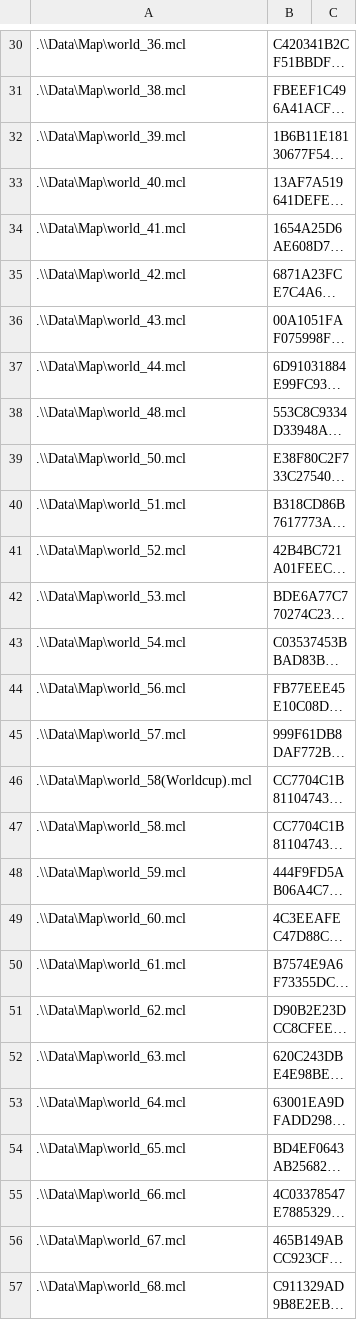
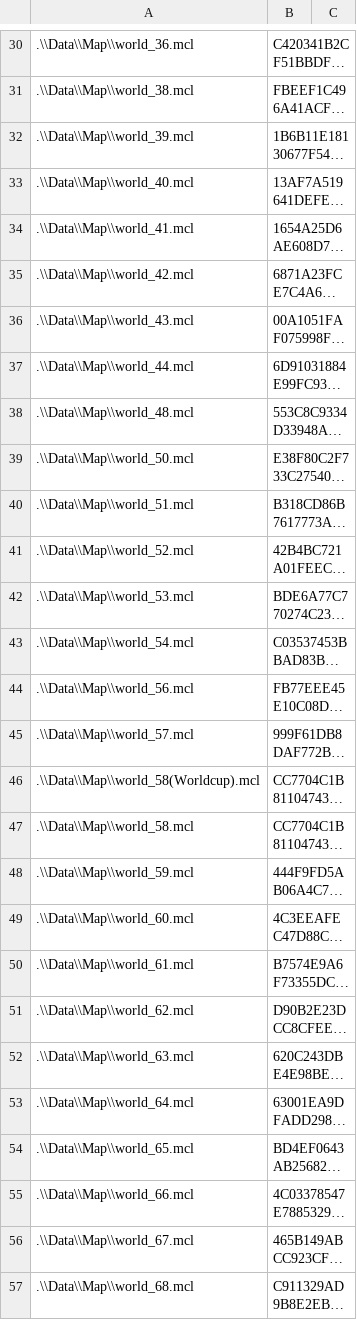
Before and after one commit to 4ND3R50N/Protega, a CSV file: docs/client/Files_To_Check.csv, drawn as a sheet; only a part is shown, gaps mark what is left out; long unchanged cells end in …; the diff covers the shown part only; the diff names each change by its address in the sheet, - before the commit and + after, or states it on an @@ line.

```diff
--- a/docs/client/Files_To_Check.csv
+++ b/docs/client/Files_To_Check.csv
-A30: .\\Data\Map\world_36.mcl
+A30: .\\Data\\Map\\world_36.mcl
-A31: .\\Data\Map\world_38.mcl
+A31: .\\Data\\Map\\world_38.mcl
-A32: .\\Data\Map\world_39.mcl
+A32: .\\Data\\Map\\world_39.mcl
-A33: .\\Data\Map\world_40.mcl
+A33: .\\Data\\Map\\world_40.mcl
-A34: .\\Data\Map\world_41.mcl
+A34: .\\Data\\Map\\world_41.mcl
-A35: .\\Data\Map\world_42.mcl
+A35: .\\Data\\Map\\world_42.mcl
-A36: .\\Data\Map\world_43.mcl
+A36: .\\Data\\Map\\world_43.mcl
-A37: .\\Data\Map\world_44.mcl
+A37: .\\Data\\Map\\world_44.mcl
-A38: .\\Data\Map\world_48.mcl
+A38: .\\Data\\Map\\world_48.mcl
-A39: .\\Data\Map\world_50.mcl
+A39: .\\Data\\Map\\world_50.mcl
-A40: .\\Data\Map\world_51.mcl
+A40: .\\Data\\Map\\world_51.mcl
-A41: .\\Data\Map\world_52.mcl
+A41: .\\Data\\Map\\world_52.mcl
-A42: .\\Data\Map\world_53.mcl
+A42: .\\Data\\Map\\world_53.mcl
-A43: .\\Data\Map\world_54.mcl
+A43: .\\Data\\Map\\world_54.mcl
-A44: .\\Data\Map\world_56.mcl
+A44: .\\Data\\Map\\world_56.mcl
-A45: .\\Data\Map\world_57.mcl
+A45: .\\Data\\Map\\world_57.mcl
-A46: .\\Data\Map\world_58(Worldcup).mcl
+A46: .\\Data\\Map\\world_58(Worldcup).mcl
-A47: .\\Data\Map\world_58.mcl
+A47: .\\Data\\Map\\world_58.mcl
-A48: .\\Data\Map\world_59.mcl
+A48: .\\Data\\Map\\world_59.mcl
-A49: .\\Data\Map\world_60.mcl
+A49: .\\Data\\Map\\world_60.mcl
-A50: .\\Data\Map\world_61.mcl
+A50: .\\Data\\Map\\world_61.mcl
-A51: .\\Data\Map\world_62.mcl
+A51: .\\Data\\Map\\world_62.mcl
-A52: .\\Data\Map\world_63.mcl
+A52: .\\Data\\Map\\world_63.mcl
-A53: .\\Data\Map\world_64.mcl
+A53: .\\Data\\Map\\world_64.mcl
-A54: .\\Data\Map\world_65.mcl
+A54: .\\Data\\Map\\world_65.mcl
-A55: .\\Data\Map\world_66.mcl
+A55: .\\Data\\Map\\world_66.mcl
-A56: .\\Data\Map\world_67.mcl
+A56: .\\Data\\Map\\world_67.mcl
-A57: .\\Data\Map\world_68.mcl
+A57: .\\Data\\Map\\world_68.mcl
```
Also changed, not shown: 30 edited cells elsewhere in this file, 8 other files.
